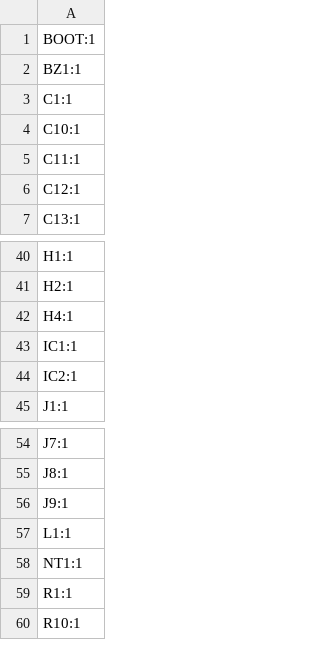
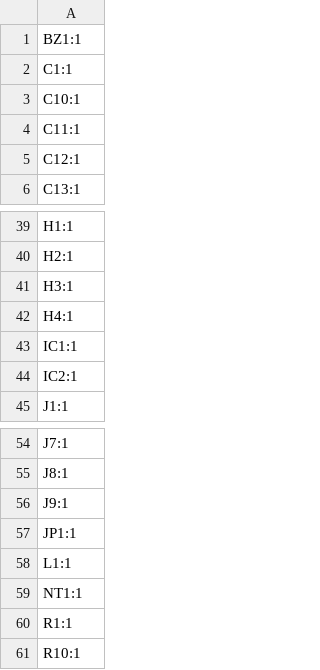
Before and after one commit to Terrapin-Rocket-Team/SRAD-Avionics, a CSV file: Spaceport/PCBs/flight-computer/Alternate layout/production/FLIGHT-COMPUTER-V2.0_designators.csv, drawn as a sheet; only a part is shown, gaps mark what is left out; removed rows and columns are numbered as before the commit, all else as after; the diff names each change by its address in the sheet, - before the commit and + after, or states it on an @@ line.

```diff
--- a/Spaceport/PCBs/flight-computer/Alternate layout/production/FLIGHT-COMPUTER-V2.0_designators.csv
+++ b/Spaceport/PCBs/flight-computer/Alternate layout/production/FLIGHT-COMPUTER-V2.0_designators.csv
-row 1: BOOT:1
+row 41: H3:1
+row 57: JP1:1
```
Also changed, not shown: Spaceport/PCBs/flight-computer/Alternate layout/production/FLIGHT-COMPUTER-V2.0_bom.csv, Spaceport/PCBs/flight-computer/Alternate layout/production/FLIGHT-COMPUTER-V2.0_positions.csv, 5 other files.
